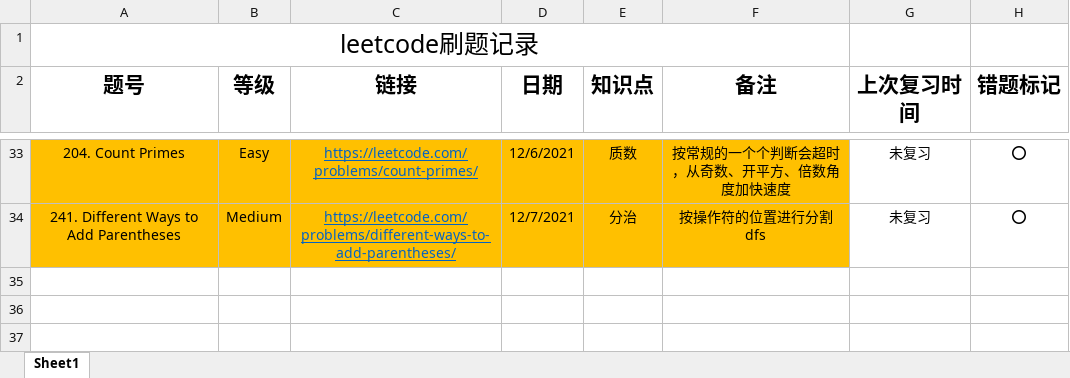
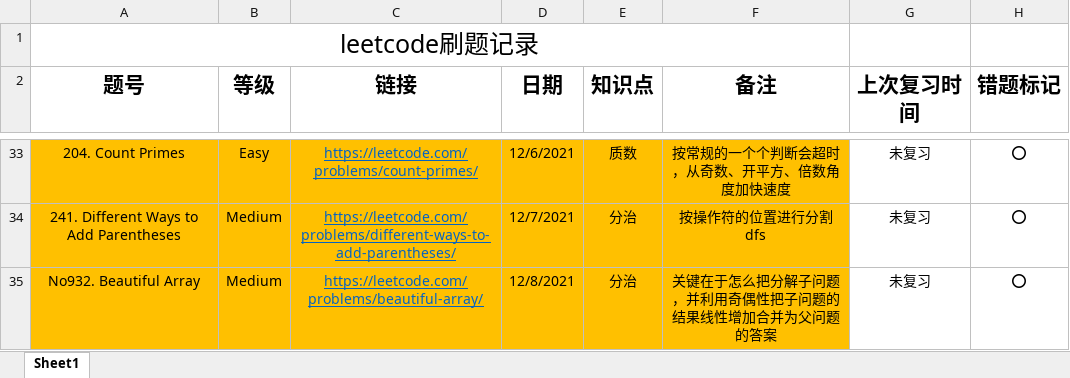
Before and after one commit to shayne98/Leetcode_everyday, an Excel workbook: Leetcode_excel/leetcode_everyday .xlsx, sheet Sheet1, drawn as a sheet; only a part is shown, gaps mark what is left out; values as stored, in another font and other column widths than the file's, no borders; the diff names each change by its address in the sheet, - before the commit and + after, or states it on an @@ line.

```diff
--- a/Leetcode_excel/leetcode_everyday .xlsx (sheet Sheet1)
+++ b/Leetcode_excel/leetcode_everyday .xlsx (sheet Sheet1)
+row 35: No932. Beautiful Array | Medium | https://leetcode.com/problems/beautiful-array/ | 12/8/2021 | 分治 | 关键在于怎么把分解子问题，并利用奇偶性把子问题的结果线性增加合并为父问题的答案 | 未复习 | ⭕
```
Also changed, not shown: 4 other files.
